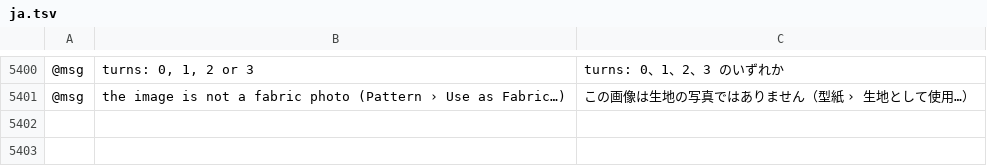
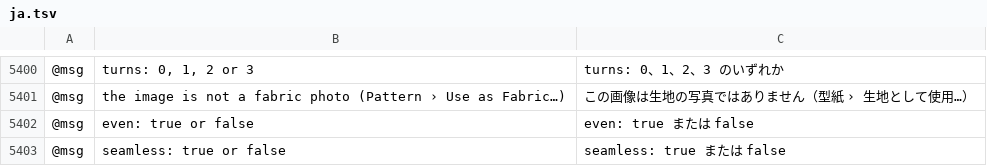
Before and after one commit to SiteSentrix/patternfoundry, a TSV file: crates/ui-egui/src/i18n/ja.tsv, drawn as a sheet; only a part is shown, gaps mark what is left out; the diff names each change by its address in the sheet, - before the commit and + after, or states it on an @@ line.

```diff
--- a/crates/ui-egui/src/i18n/ja.tsv
+++ b/crates/ui-egui/src/i18n/ja.tsv
+row 5402: @msg | even: true or false | even: true または false
+row 5403: @msg | seamless: true or false | seamless: true または false
```
Also changed, not shown: crates/ui-egui/src/i18n/bg.tsv, crates/ui-egui/src/i18n/ka.tsv, 27 other files.
